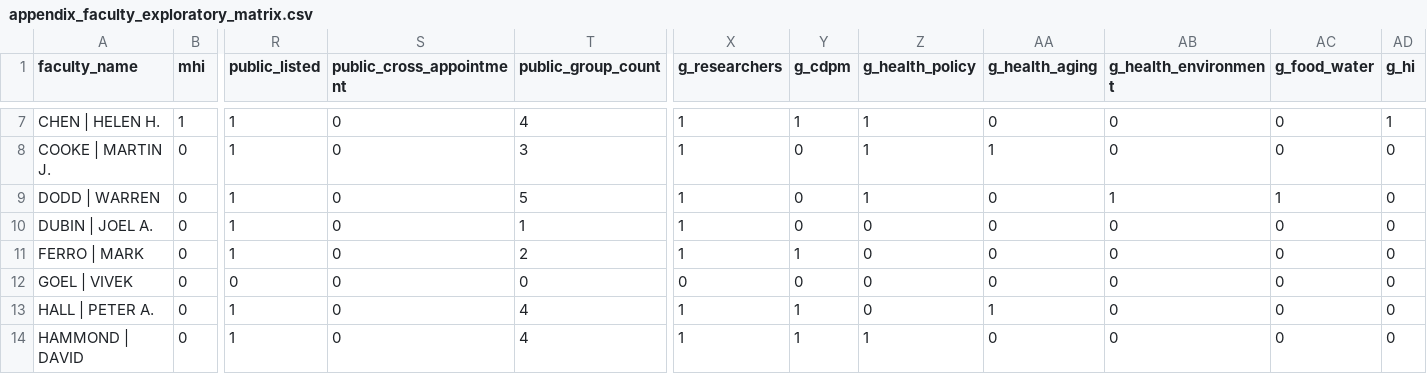
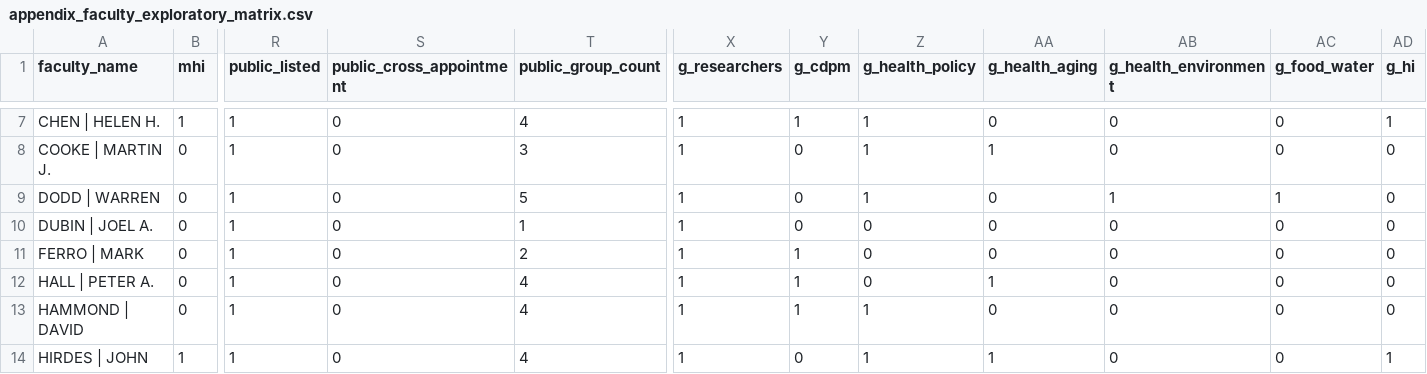
Before and after one commit to JimWallace/SPHS-Salary-Analysis, a CSV file: analysis_output/appendix_faculty_exploratory_matrix.csv, drawn as a sheet; only a part is shown, gaps mark what is left out; the shorter side is filled out with more unchanged rows; rows hold the shown columns only; the diff covers the shown part only; the diff names each change by its address in the sheet, - before the commit and + after, or states it on an @@ line.

Commit message:
Exclude Goel/Liu from analysis and regenerate report outputs

```diff
--- a/analysis_output/appendix_faculty_exploratory_matrix.csv
+++ b/analysis_output/appendix_faculty_exploratory_matrix.csv
-row 12: GOEL | VIVEK | 0 | 0 | 0 | 0 | 0 | 0 | 0 | 0 | 0 | 0 | 0
```
Also changed, not shown: 1 removed row elsewhere in this file, analysis_output/entry_cohort_permutation_summary.csv, analysis_output/plot_trend_mhi.csv, 23 other files.
